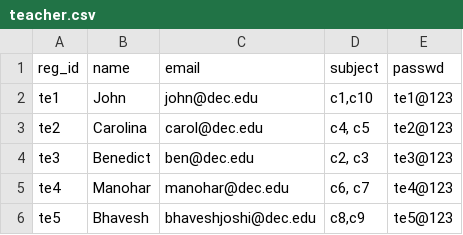
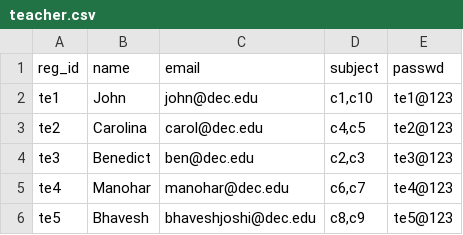
Before and after one commit to chaitanyaKaushal/2ndDecimal, a CSV file: database/teacher.csv, drawn as a sheet.

Commit message:
established database connection with some objects

```diff
--- a/database/teacher.csv
+++ b/database/teacher.csv
@@ -2,5 +2,5 @@ reg_id,name,email,subject,passwd
 te1,John,john@dec.edu,"c1,c10",te1@123
-te2,Carolina,carol@dec.edu,"c4, c5",te2@123
-te3,Benedict,ben@dec.edu,"c2, c3",te3@123
-te4,Manohar,manohar@dec.edu,"c6, c7",te4@123
+te2,Carolina,carol@dec.edu,"c4,c5",te2@123
+te3,Benedict,ben@dec.edu,"c2,c3",te3@123
+te4,Manohar,manohar@dec.edu,"c6,c7",te4@123
 te5,Bhavesh,bhaveshjoshi@dec.edu,"c8,c9",te5@123
```
Also changed, not shown: 7 other files.
